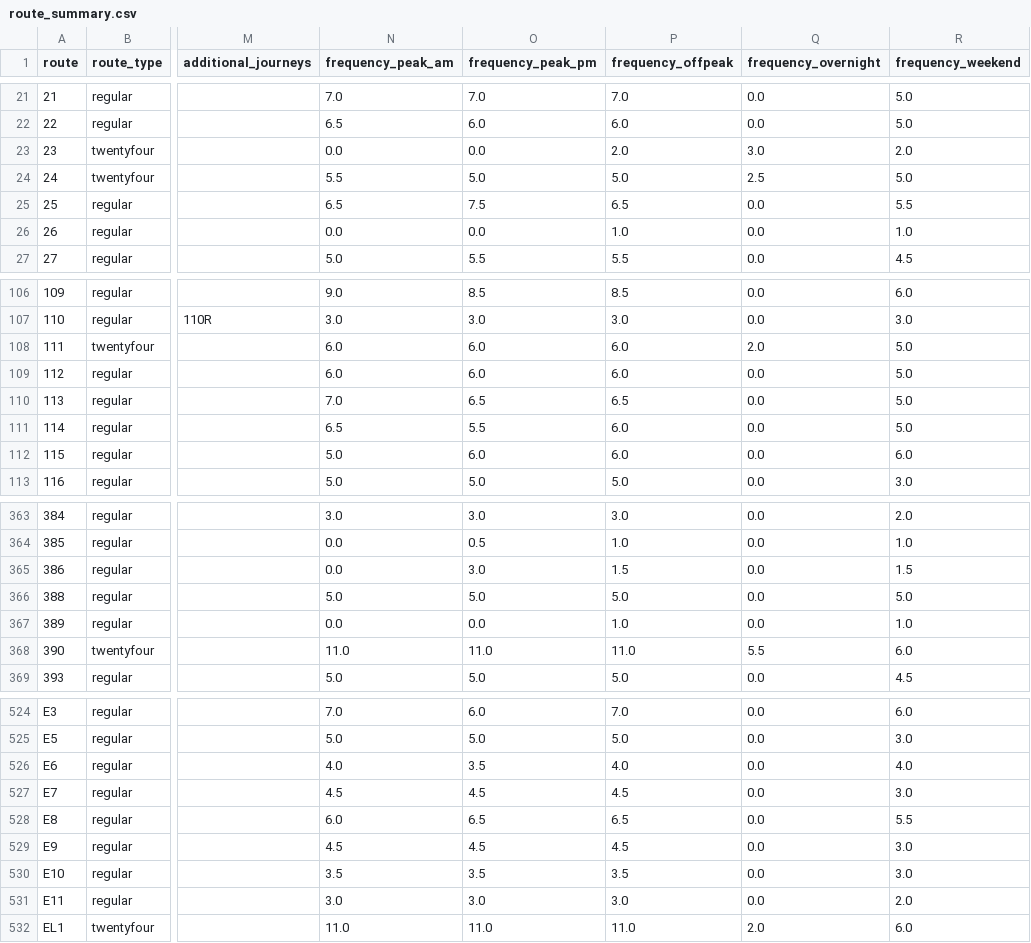
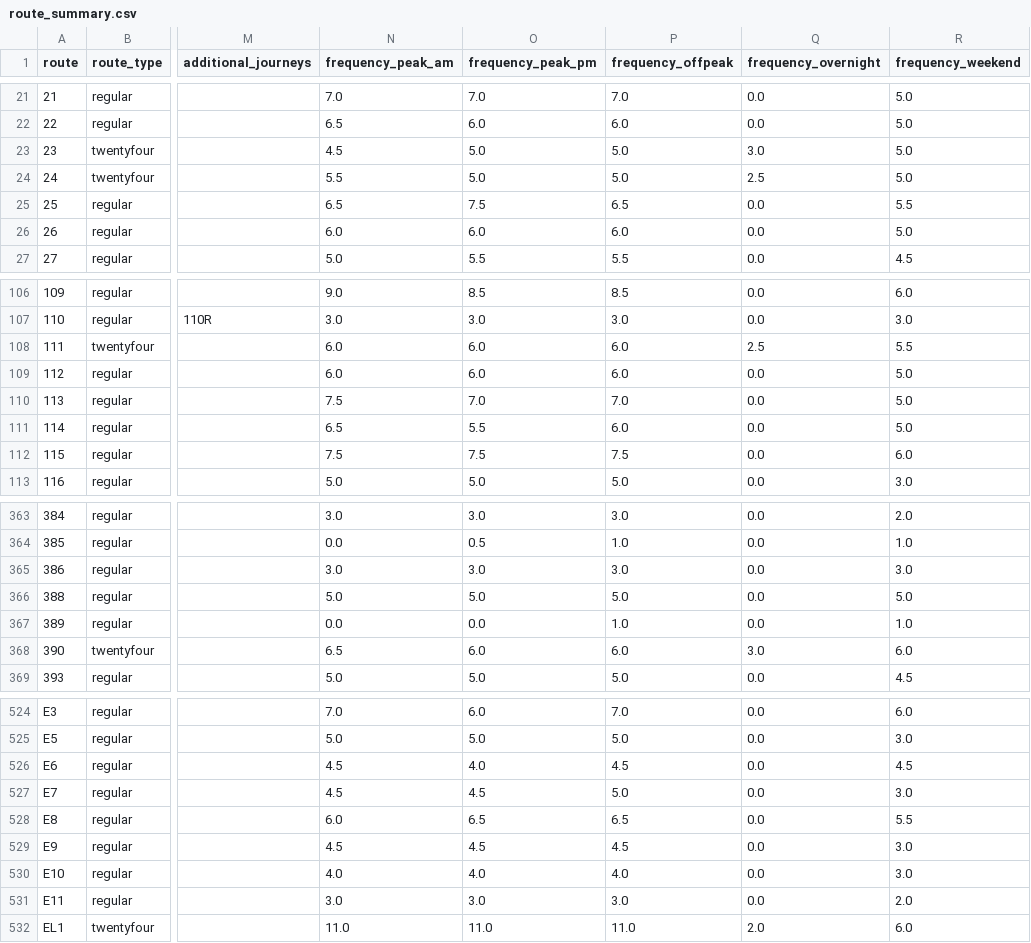
Before and after one commit to OmGaler/RouteMapster, a CSV file: data/processed/route_summary.csv, drawn as a sheet; only a part is shown, gaps mark what is left out; the diff covers the shown part only; the diff names each change by its address in the sheet, - before the commit and + after, or states it on an @@ line.

```diff
--- a/data/processed/route_summary.csv
+++ b/data/processed/route_summary.csv
-N23 (frequency_peak_am): 0.0
+N23 (frequency_peak_am): 4.5
-O23 (frequency_peak_pm): 0.0
+O23 (frequency_peak_pm): 5.0
-P23 (frequency_offpeak): 2.0
+P23 (frequency_offpeak): 5.0
-R23 (frequency_weekend): 2.0
+R23 (frequency_weekend): 5.0
-N26 (frequency_peak_am): 0.0
+N26 (frequency_peak_am): 6.0
-O26 (frequency_peak_pm): 0.0
+O26 (frequency_peak_pm): 6.0
-P26 (frequency_offpeak): 1.0
+P26 (frequency_offpeak): 6.0
-R26 (frequency_weekend): 1.0
+R26 (frequency_weekend): 5.0
-Q108 (frequency_overnight): 2.0
+Q108 (frequency_overnight): 2.5
-R108 (frequency_weekend): 5.0
+R108 (frequency_weekend): 5.5
-N110 (frequency_peak_am): 7.0
+N110 (frequency_peak_am): 7.5
-O110 (frequency_peak_pm): 6.5
+O110 (frequency_peak_pm): 7.0
-P110 (frequency_offpeak): 6.5
+P110 (frequency_offpeak): 7.0
-N112 (frequency_peak_am): 5.0
+N112 (frequency_peak_am): 7.5
-O112 (frequency_peak_pm): 6.0
+O112 (frequency_peak_pm): 7.5
-P112 (frequency_offpeak): 6.0
+P112 (frequency_offpeak): 7.5
-N365 (frequency_peak_am): 0.0
+N365 (frequency_peak_am): 3.0
-P365 (frequency_offpeak): 1.5
+P365 (frequency_offpeak): 3.0
-R365 (frequency_weekend): 1.5
+R365 (frequency_weekend): 3.0
-N368 (frequency_peak_am): 11.0
+N368 (frequency_peak_am): 6.5
-O368 (frequency_peak_pm): 11.0
+O368 (frequency_peak_pm): 6.0
-P368 (frequency_offpeak): 11.0
+P368 (frequency_offpeak): 6.0
-Q368 (frequency_overnight): 5.5
+Q368 (frequency_overnight): 3.0
-N526 (frequency_peak_am): 4.0
+N526 (frequency_peak_am): 4.5
-O526 (frequency_peak_pm): 3.5
+O526 (frequency_peak_pm): 4.0
-P526 (frequency_offpeak): 4.0
+P526 (frequency_offpeak): 4.5
-R526 (frequency_weekend): 4.0
+R526 (frequency_weekend): 4.5
-P527 (frequency_offpeak): 4.5
+P527 (frequency_offpeak): 5.0
-N530 (frequency_peak_am): 3.5
+N530 (frequency_peak_am): 4.0
-O530 (frequency_peak_pm): 3.5
+O530 (frequency_peak_pm): 4.0
-P530 (frequency_offpeak): 3.5
+P530 (frequency_offpeak): 4.0
```
Also changed, not shown: 105 edited cells elsewhere in this file, 5 other files.
